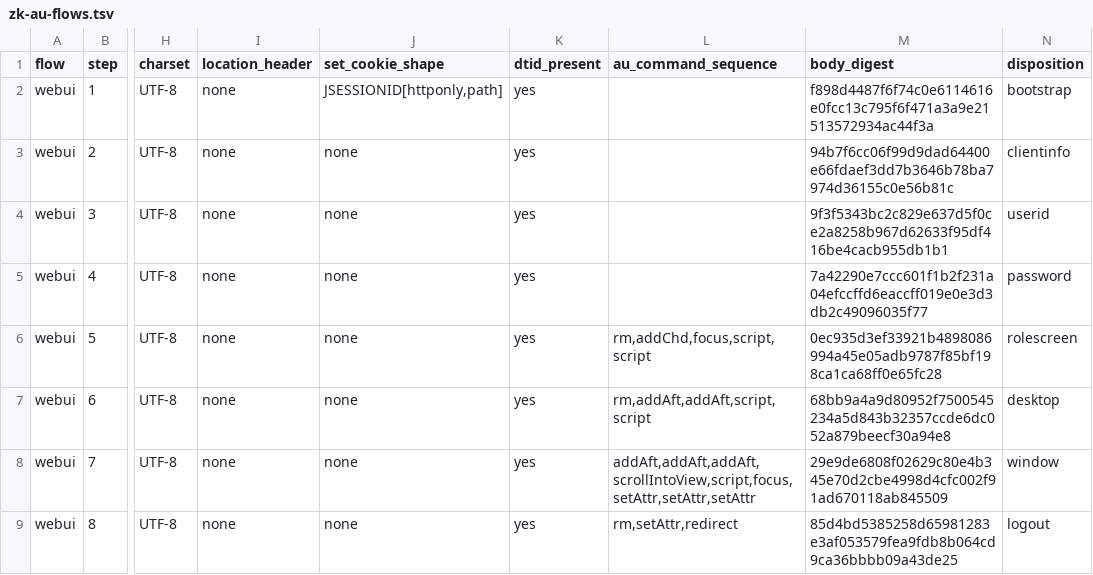
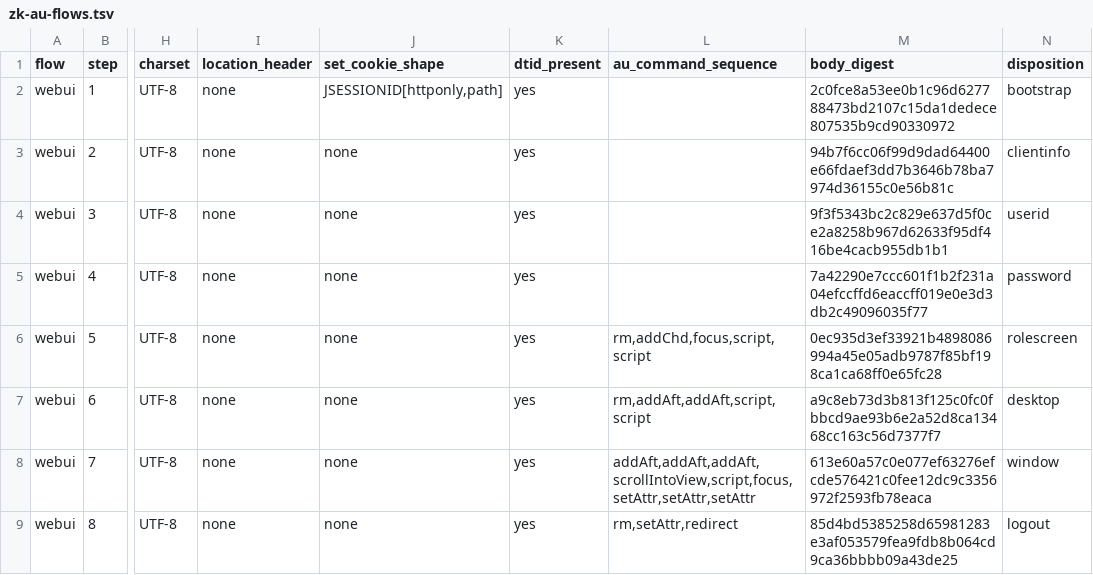
Before and after one commit to samqbush/adempiere2, a TSV file: contracts/legacy-web-v1/zk-au-flows.tsv, drawn as a sheet; only a part is shown, gaps mark what is left out; the diff names each change by its address in the sheet, - before the commit and + after, or states it on an @@ line.

```diff
--- a/contracts/legacy-web-v1/zk-au-flows.tsv
+++ b/contracts/legacy-web-v1/zk-au-flows.tsv
-M2 (body_digest): f898d4487f6f74c0e6114616e0fcc13c795f6f471a3a9e21513572934ac44f3a
+M2 (body_digest): 2c0fce8a53ee0b1c96d627788473bd2107c15da1dedece807535b9cd90330972
-M7 (body_digest): 68bb9a4a9d80952f7500545234a5d843b32357ccde6dc052a879beecf30a94e8
+M7 (body_digest): a9c8eb73d3b813f125c0fc0fbbcd9ae93b6e2a52d8ca13468cc163c56d7377f7
-M8 (body_digest): 29e9de6808f02629c80e4b345e70d2cbe4998d4cfc002f91ad670118ab845509
+M8 (body_digest): 613e60a57c0e077ef63276efcde576421c0fee12dc9c3356972f2593fb78eaca
```
Also changed, not shown: contracts/legacy-web-v1/capture-environment.tsv, contracts/legacy-web-v1/context-observed.tsv, 18 other files.
